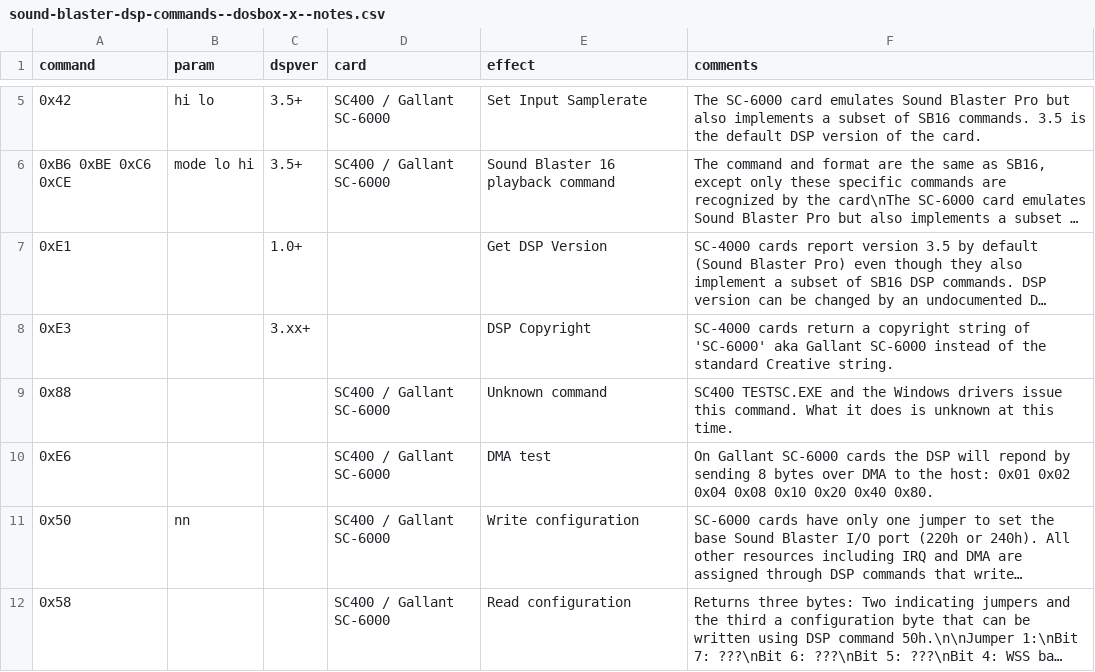
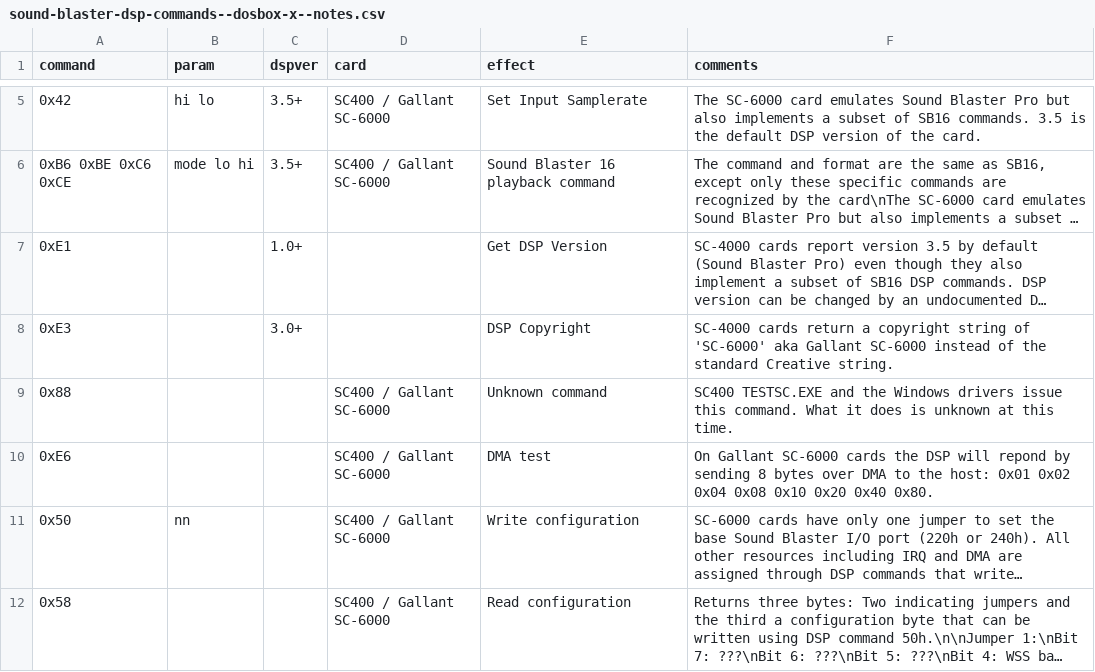
Before and after one commit to joncampbell123/a-pile-of-documentation, a CSV file: tables/sound/ibm/sound-blaster/sound-blaster-dsp-commands--dosbox-x--notes.csv, drawn as a sheet; only a part is shown, gaps mark what is left out; long unchanged cells end in …; the diff names each change by its address in the sheet, - before the commit and + after, or states it on an @@ line.

Commit message:
more

```diff
--- a/tables/sound/ibm/sound-blaster/sound-blaster-dsp-commands--dosbox-x--notes.csv
+++ b/tables/sound/ibm/sound-blaster/sound-blaster-dsp-commands--dosbox-x--notes.csv
-C8 (dspver): 3.xx+
+C8 (dspver): 3.0+
```
